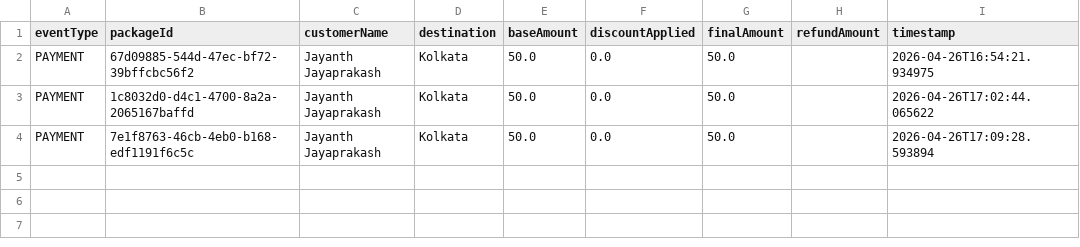
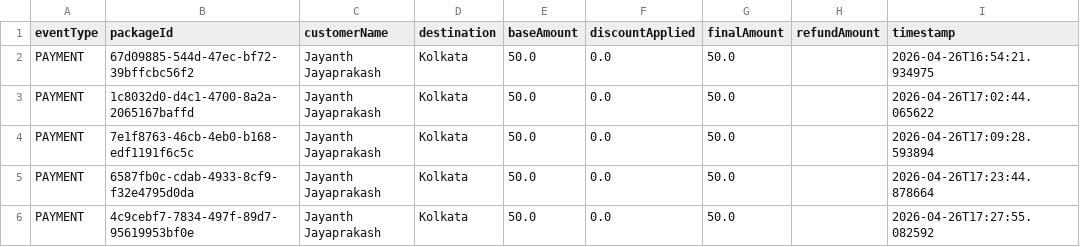
Before and after one commit to 9Zaun/CourierPackageTrackingSystem, a CSV file: data/transactions.csv, drawn as a sheet; the diff names each change by its address in the sheet, - before the commit and + after, or states it on an @@ line.

```diff
--- a/data/transactions.csv
+++ b/data/transactions.csv
+row 5: PAYMENT | 6587fb0c-cdab-4933-8cf9-f32e4795d0da | Jayanth Jayaprakash | Kolkata | 50.0 | 0.0 | 50.0 |  | 2026-04-26T17:23:44.878664
+row 6: PAYMENT | 4c9cebf7-7834-497f-89d7-95619953bf0e | Jayanth Jayaprakash | Kolkata | 50.0 | 0.0 | 50.0 |  | 2026-04-26T17:27:55.082592
```
Also changed, not shown: data/inventory_log.csv, 2 other files.
